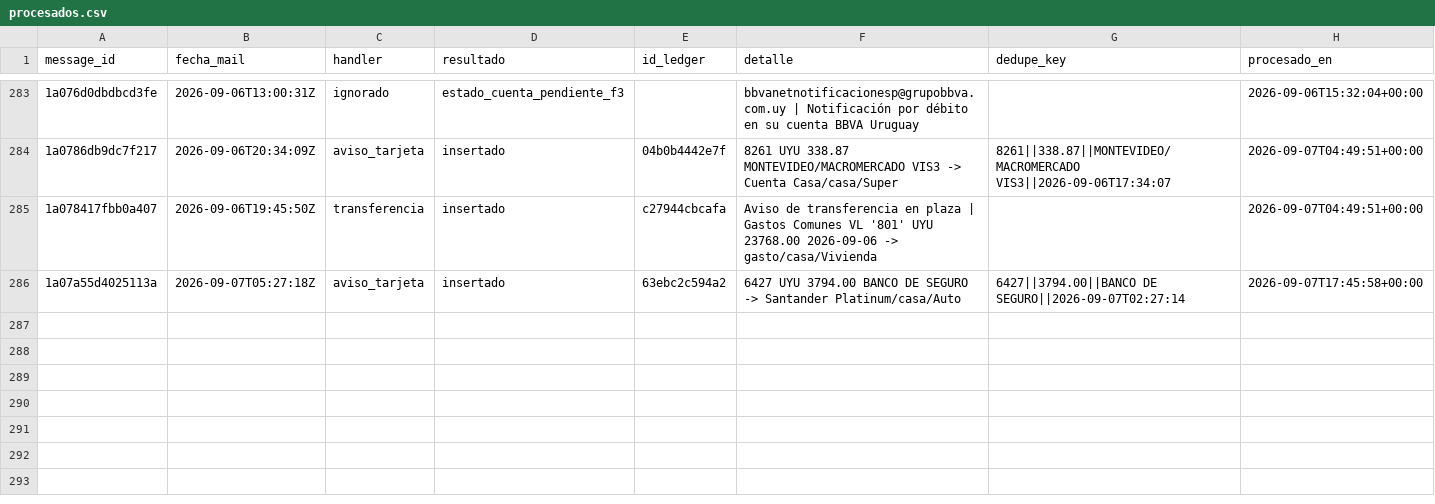
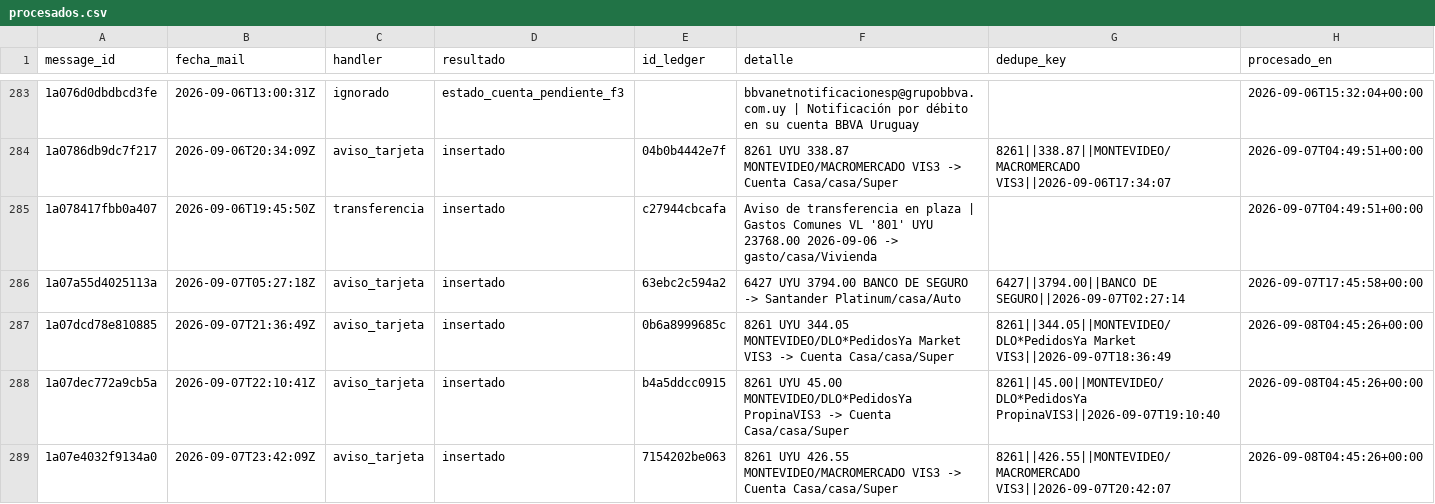
Before and after one commit to joacoguerrae/registro-gastos, a CSV file: data/staging/procesados.csv, drawn as a sheet; only a part is shown, gaps mark what is left out.

```diff
--- a/data/staging/procesados.csv
+++ b/data/staging/procesados.csv
@@ -286 +286,4 @@ message_id,fecha_mail,handler,resultado,id_ledger,detalle,dedupe_key,procesado_e
 1a07a55d4025113a,2026-09-07T05:27:18Z,aviso_tarjeta,insertado,63ebc2c594a2,6427 UYU 3794.00 BANCO DE SEGURO -> Santander Platinum/casa/Auto,6427||3794.00||BANCO DE SEGURO||2026-09-07T02:27:14,2026-09-07T17:45:58+00:00
+1a07dcd78e810885,2026-09-07T21:36:49Z,aviso_tarjeta,insertado,0b6a8999685c,8261 UYU 344.05 MONTEVIDEO/DLO*PedidosYa Market VIS3 -> Cuenta Casa/casa/Super,8261||344.05||MONTEVIDEO/DLO*PedidosYa Market VIS3||2026-09-07T18:36:49,2026-09-08T04:45:26+00:00
+1a07dec772a9cb5a,2026-09-07T22:10:41Z,aviso_tarjeta,insertado,b4a5ddcc0915,8261 UYU 45.00 MONTEVIDEO/DLO*PedidosYa PropinaVIS3 -> Cuenta Casa/casa/Super,8261||45.00||MONTEVIDEO/DLO*PedidosYa PropinaVIS3||2026-09-07T19:10:40,2026-09-08T04:45:26+00:00
+1a07e4032f9134a0,2026-09-07T23:42:09Z,aviso_tarjeta,insertado,7154202be063,8261 UYU 426.55 MONTEVIDEO/MACROMERCADO VIS3 -> Cuenta Casa/casa/Super,8261||426.55||MONTEVIDEO/MACROMERCADO VIS3||2026-09-07T20:42:07,2026-09-08T04:45:26+00:00
```
Also changed, not shown: data/cierre_casa.csv, data/ledger.csv, 9 other files.
